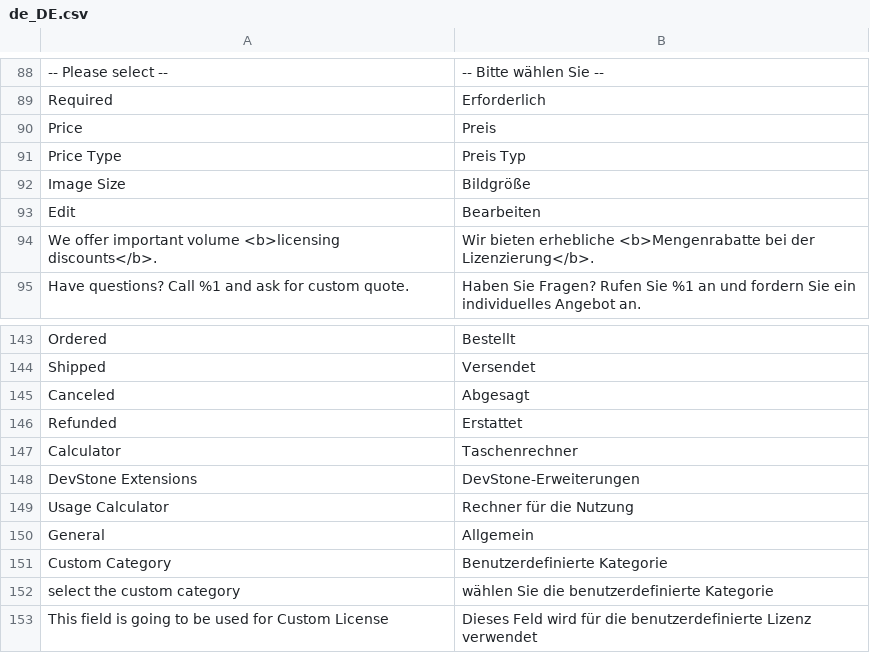
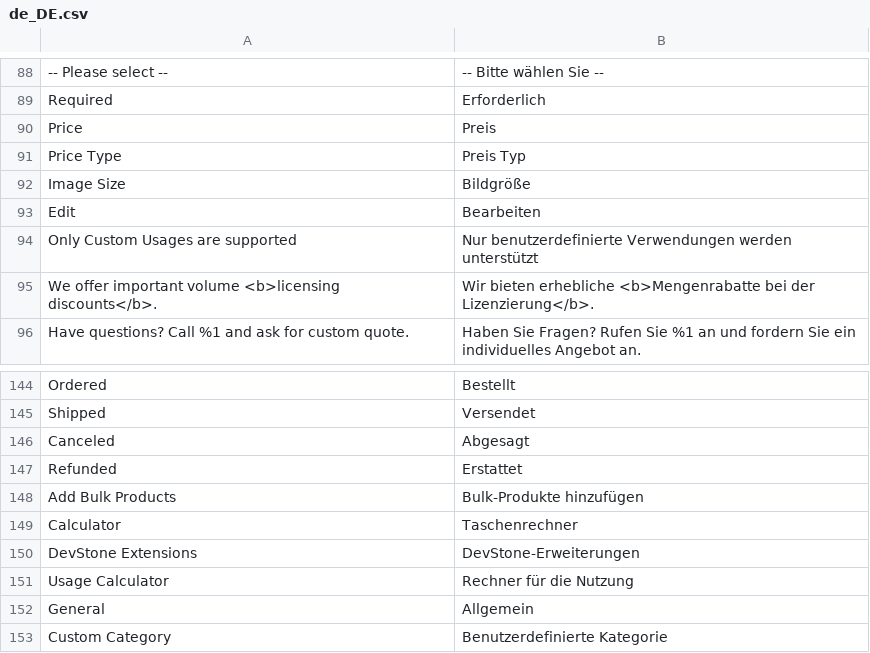
Before and after one commit to superdav42/magento-image-usage-calculator, a CSV file: i18n/de_DE.csv, drawn as a sheet; only a part is shown, gaps mark what is left out; the shorter side is filled out with more unchanged rows; the diff names each change by its address in the sheet, - before the commit and + after, or states it on an @@ line.

```diff
--- a/i18n/de_DE.csv
+++ b/i18n/de_DE.csv
+row 94: Only Custom Usages are supported | Nur benutzerdefinierte Verwendungen werden unterstützt
+row 148: Add Bulk Products | Bulk-Produkte hinzufügen
```
Also changed, not shown: i18n/es_AR.csv, i18n/fr_FR.csv, 29 other files.
